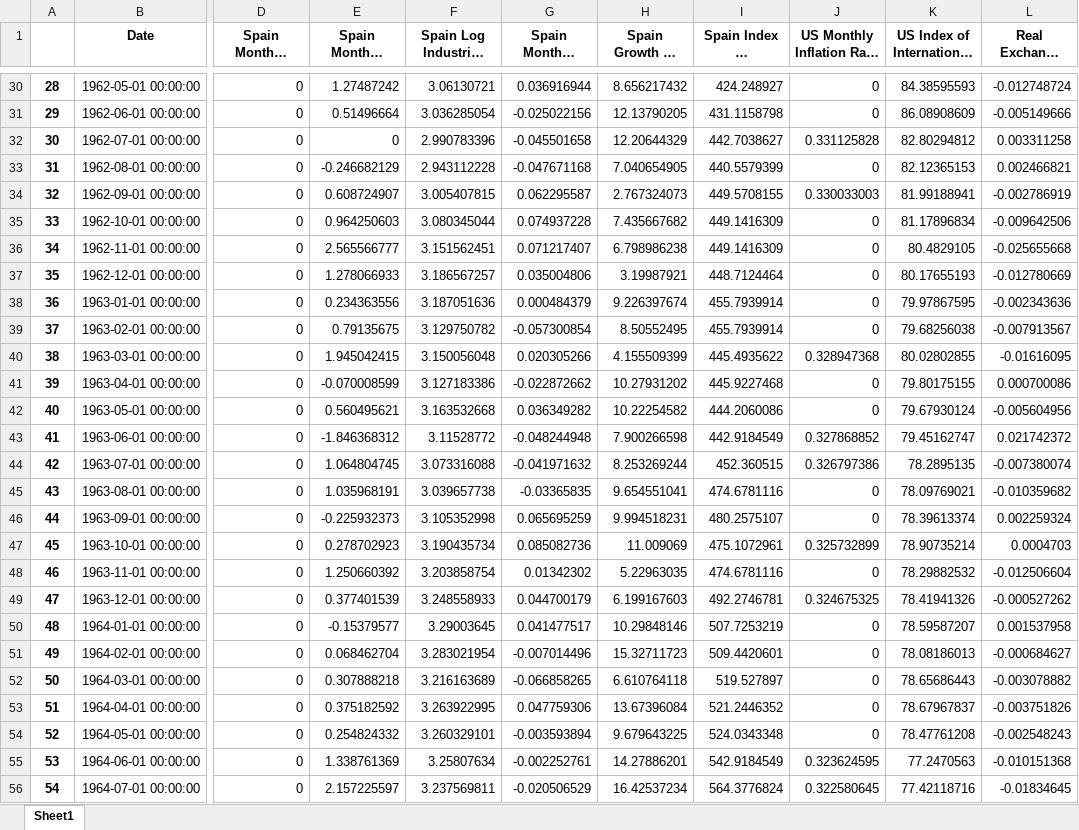
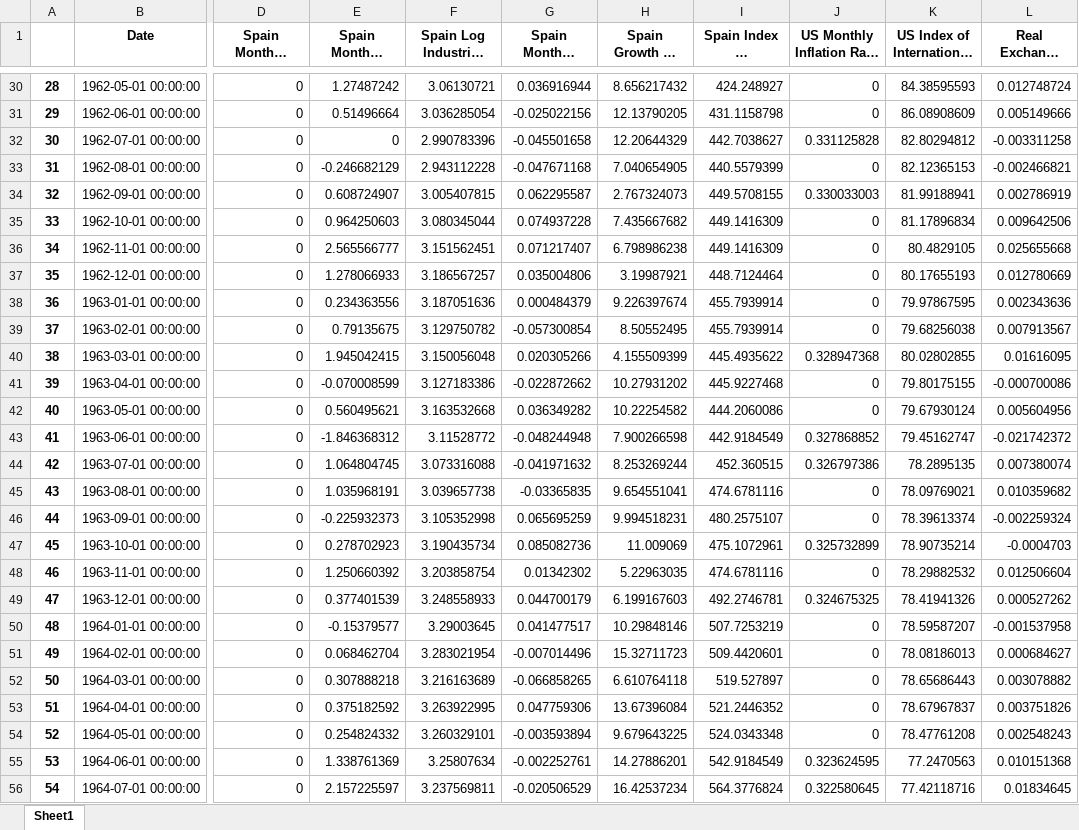
Before and after one commit to andresoats/EC1B1-Coursework, an Excel workbook: analysis_df.xlsx, sheet Sheet1, drawn as a sheet; only a part is shown, gaps mark what is left out; long unchanged cells end in …; values as stored, in another font and other column widths than the file's, no borders; the diff covers the shown part only; the diff names each change by its address in the sheet, - before the commit and + after, or states it on an @@ line.

```diff
--- a/analysis_df.xlsx (sheet Sheet1)
+++ b/analysis_df.xlsx (sheet Sheet1)
-L30 (Real Exchange Rate Growth): -0.012748724
+L30 (Real Exchange Rate Growth): 0.012748724
-L31 (Real Exchange Rate Growth): -0.005149666
+L31 (Real Exchange Rate Growth): 0.005149666
-L32 (Real Exchange Rate Growth): 0.003311258
+L32 (Real Exchange Rate Growth): -0.003311258
-L33 (Real Exchange Rate Growth): 0.002466821
+L33 (Real Exchange Rate Growth): -0.002466821
-L34 (Real Exchange Rate Growth): -0.002786919
+L34 (Real Exchange Rate Growth): 0.002786919
-L35 (Real Exchange Rate Growth): -0.009642506
+L35 (Real Exchange Rate Growth): 0.009642506
-L36 (Real Exchange Rate Growth): -0.025655668
+L36 (Real Exchange Rate Growth): 0.025655668
-L37 (Real Exchange Rate Growth): -0.012780669
+L37 (Real Exchange Rate Growth): 0.012780669
-L38 (Real Exchange Rate Growth): -0.002343636
+L38 (Real Exchange Rate Growth): 0.002343636
-L39 (Real Exchange Rate Growth): -0.007913567
+L39 (Real Exchange Rate Growth): 0.007913567
-L40 (Real Exchange Rate Growth): -0.01616095
+L40 (Real Exchange Rate Growth): 0.01616095
-L41 (Real Exchange Rate Growth): 0.000700086
+L41 (Real Exchange Rate Growth): -0.000700086
-L42 (Real Exchange Rate Growth): -0.005604956
+L42 (Real Exchange Rate Growth): 0.005604956
-L43 (Real Exchange Rate Growth): 0.021742372
+L43 (Real Exchange Rate Growth): -0.021742372
-L44 (Real Exchange Rate Growth): -0.007380074
+L44 (Real Exchange Rate Growth): 0.007380074
-L45 (Real Exchange Rate Growth): -0.010359682
+L45 (Real Exchange Rate Growth): 0.010359682
-L46 (Real Exchange Rate Growth): 0.002259324
+L46 (Real Exchange Rate Growth): -0.002259324
-L47 (Real Exchange Rate Growth): 0.0004703
+L47 (Real Exchange Rate Growth): -0.0004703
-L48 (Real Exchange Rate Growth): -0.012506604
+L48 (Real Exchange Rate Growth): 0.012506604
-L49 (Real Exchange Rate Growth): -0.000527262
+L49 (Real Exchange Rate Growth): 0.000527262
-L50 (Real Exchange Rate Growth): 0.001537958
+L50 (Real Exchange Rate Growth): -0.001537958
-L51 (Real Exchange Rate Growth): -0.000684627
+L51 (Real Exchange Rate Growth): 0.000684627
-L52 (Real Exchange Rate Growth): -0.003078882
+L52 (Real Exchange Rate Growth): 0.003078882
-L53 (Real Exchange Rate Growth): -0.003751826
+L53 (Real Exchange Rate Growth): 0.003751826
-L54 (Real Exchange Rate Growth): -0.002548243
+L54 (Real Exchange Rate Growth): 0.002548243
-L55 (Real Exchange Rate Growth): -0.010151368
+L55 (Real Exchange Rate Growth): 0.010151368
-L56 (Real Exchange Rate Growth): -0.01834645
+L56 (Real Exchange Rate Growth): 0.01834645
```
Also changed, not shown: 344 edited cells elsewhere in this sheet, 1 other file.
